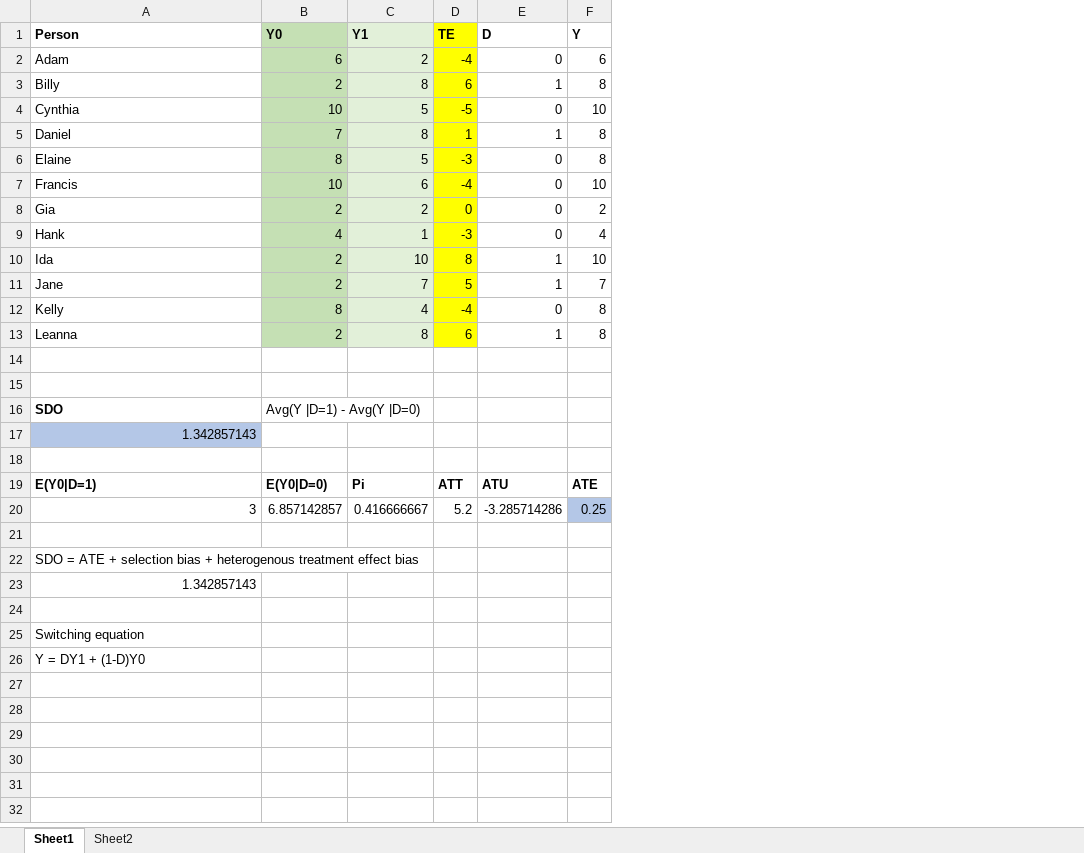
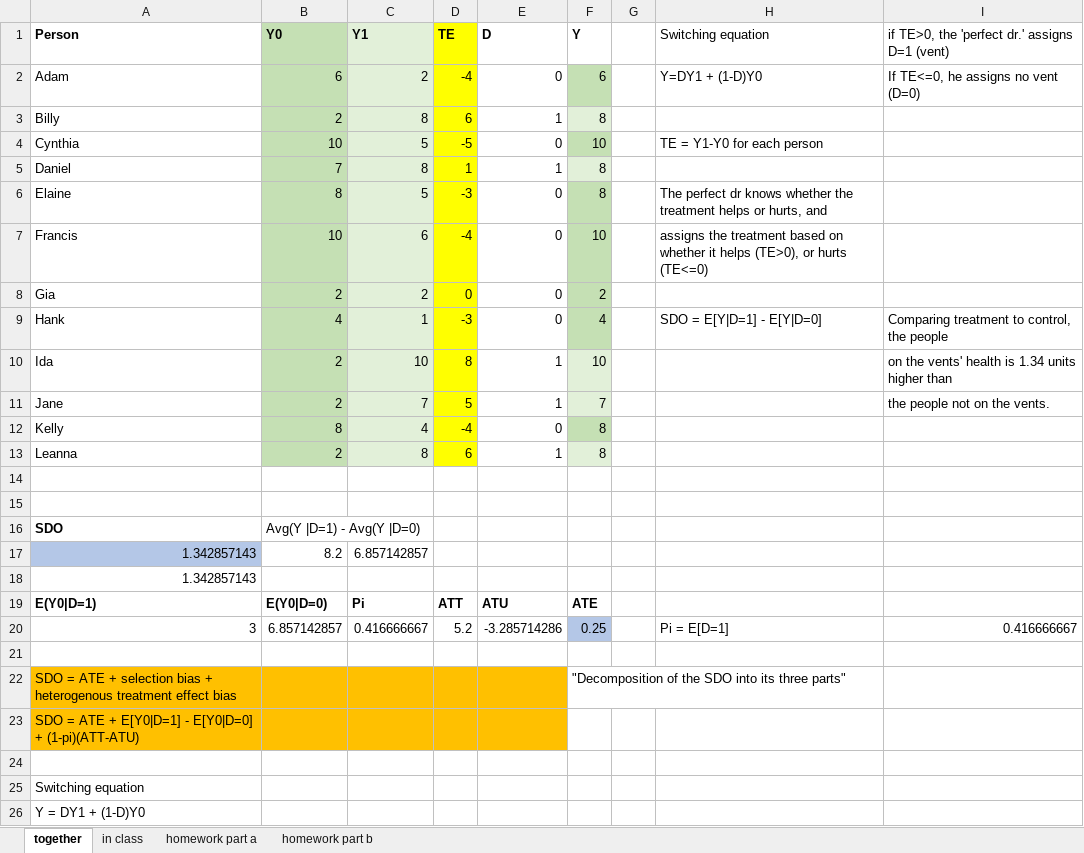
Before and after one commit to scunning1975/UT-Causal-Inference, an Excel workbook: Exercises/Perfect_Doctor.xlsx, sheet together, drawn as a sheet; values as stored, in another font and other column widths than the file's, no borders; removed rows and columns are numbered as before the commit, all else as after; the diff names each change by its address in the sheet, - before the commit and + after, or states it on an @@ line.

Commit message:
Updated perfect doctor

```diff
--- a/Exercises/Perfect_Doctor.xlsx (sheet together)
+++ b/Exercises/Perfect_Doctor.xlsx (sheet together)
-sheet tab: Sheet1
+sheet tab: together
-sheet tab: Sheet2
+sheet tab: in class
+sheet tab: homework part a
+sheet tab: homework part b
+column G, empty
+column H (Switching equation), rows 2-9: Y=DY1 + (1-D)Y0 |  | TE = Y1-Y0 for each person |  | The perfect dr knows whether the treatment helps or hurts, and | assigns the treatment based on whether it helps (TE>0), or hurts (TE<=0) |  | SDO = E[Y|D=1] - E[Y|D=0]; row 20: Pi = E[D=1]
+column I, rows 1-11: if TE>0, the 'perfect dr.' assigns D=1 (vent) | If TE<=0, he assigns no vent (D=0) |  |  |  |  |  |  | Comparing treatment to control, the people | on the vents' health is 1.34 units higher than | the people not on the vents.; row 20: 0.416666667
-F2 fill: none
+F2 fill: #C5E0B4
-F3 fill: none
+F3 fill: #E2F0D9
-F4 fill: none
+F4 fill: #C5E0B4
-F5 fill: none
+F5 fill: #E2F0D9
-F6:F9 fill: none
+F6:F9 fill: #C5E0B4
-F10:F11 fill: none
+F10:F11 fill: #E2F0D9
-F12 fill: none
+F12 fill: #C5E0B4
-F13 fill: none
+F13 fill: #E2F0D9
+row 17: 1.342857143 | 8.2 | 6.857142857
-A18 fill: #B4C7E7
+A18 fill: none
-row 18: (empty)
-A22:E23 fill: none
+A22:E23 fill: #FFC000
-F22 (Y): (empty)
+F22 (Y): "Decomposition of the SDO into its three parts"
-A23 (Person): 1.342857143
+A23 (Person): SDO = ATE + E[Y0|D=1] - E[Y0|D=0] + (1-pi)(ATT-ATU)
```
Also changed, not shown: sheet in class, formulas that keep their value, 2 other files.
